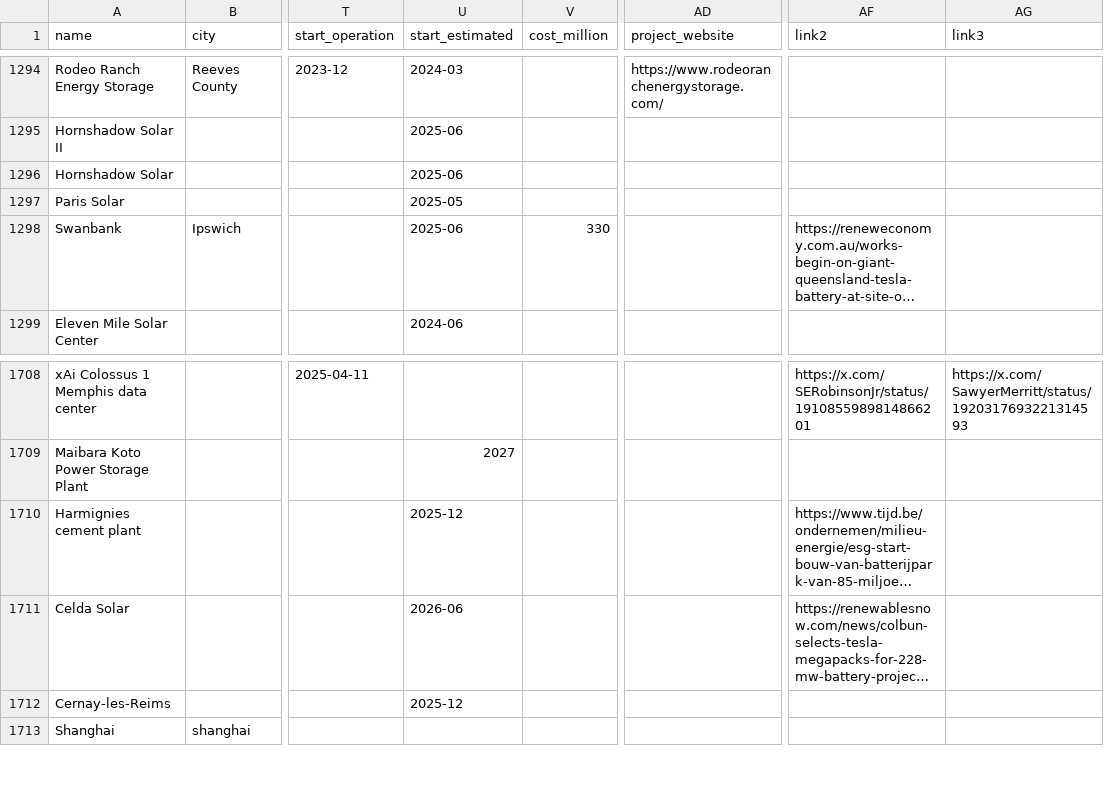
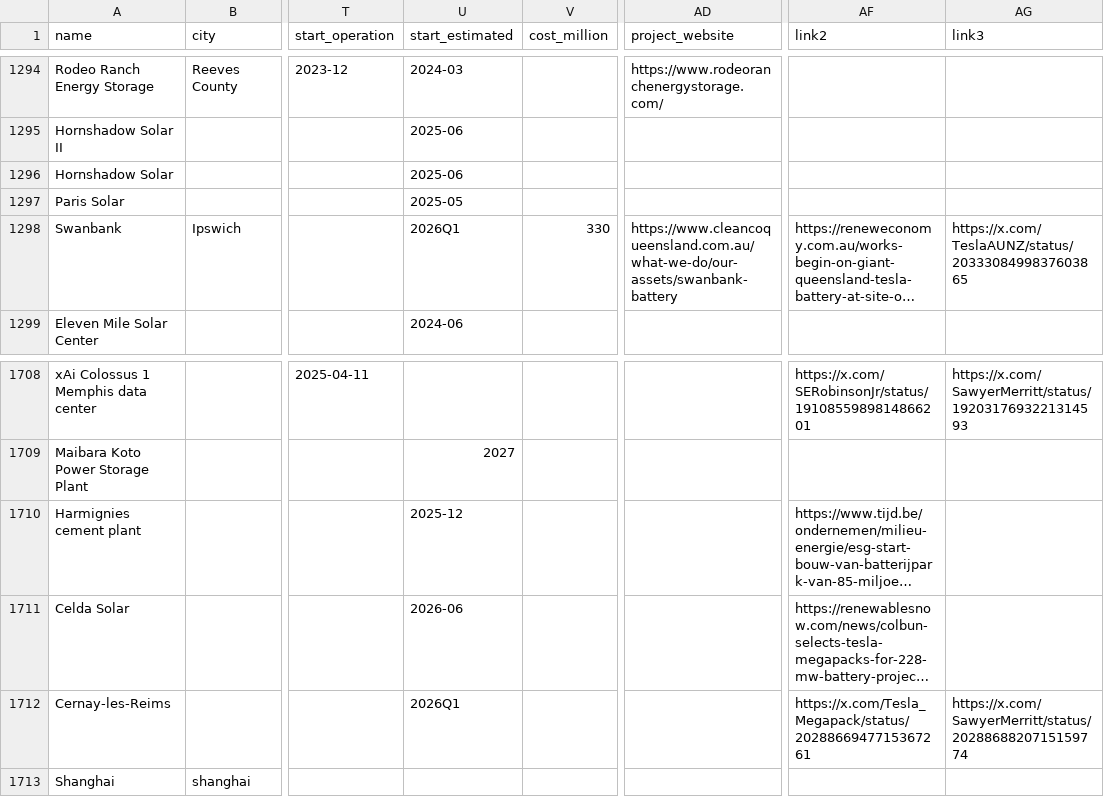
Before and after one commit to lorenz-g/tesla-megapack-tracker, a CSV file: projects.csv, drawn as a sheet; only a part is shown, gaps mark what is left out; long unchanged cells end in …; the diff names each change by its address in the sheet, - before the commit and + after, or states it on an @@ line.

Commit message:
Update project data from X bookmarks

```diff
--- a/projects.csv
+++ b/projects.csv
-U1298 (start_estimated): 2025-06
+U1298 (start_estimated): 2026Q1
-AD1298 (project_website): (empty)
+AD1298 (project_website): https://www.cleancoqueensland.com.au/what-we-do/our-assets/swanbank-battery
-AG1298 (link3): (empty)
+AG1298 (link3): https://x.com/TeslaAUNZ/status/2033308499837603865
-U1712 (start_estimated): 2025-12
+U1712 (start_estimated): 2026Q1
-AF1712 (link2): (empty)
+AF1712 (link2): https://x.com/Tesla_Megapack/status/2028866947715367261
-AG1712 (link3): (empty)
+AG1712 (link3): https://x.com/SawyerMerritt/status/2028868820715159774
```
